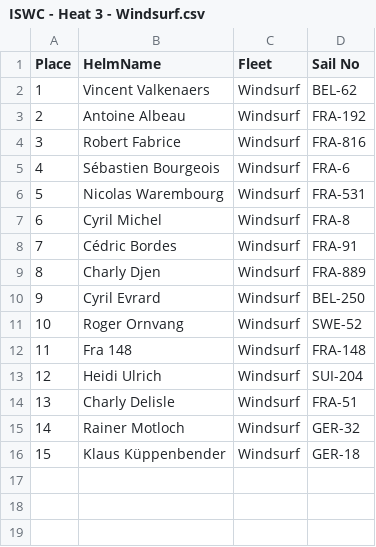
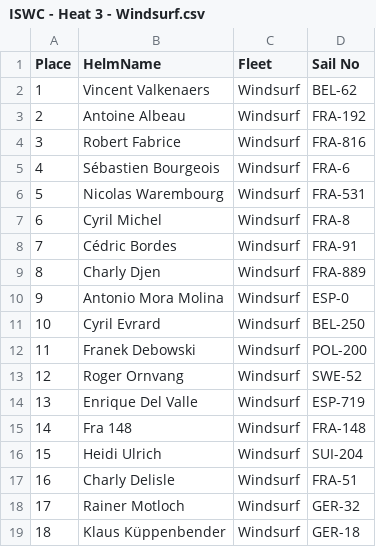
Before and after one commit to Logiqx/wst-results, a CSV file: events/202409/sailwave/20240911/ISWC - Heat 3 - Windsurf.csv, drawn as a sheet; addresses are those after the commit; the diff names each change by its address in the sheet, - before the commit and + after, or states it on an @@ line.

```diff
--- a/events/202409/sailwave/20240911/ISWC - Heat 3 - Windsurf.csv
+++ b/events/202409/sailwave/20240911/ISWC - Heat 3 - Windsurf.csv
+row 10: 9 | Antonio Mora Molina | Windsurf | ESP-0
@@ column A (Place) renumbered from row 11 down @@
+row 12: 11 | Franek Debowski | Windsurf | POL-200
+row 14: 13 | Enrique Del Valle | Windsurf | ESP-719
```
Also changed, not shown: events/202409/gpsdata/20240911/GPSDATA_20240911_S2.csv, 8 other files.
